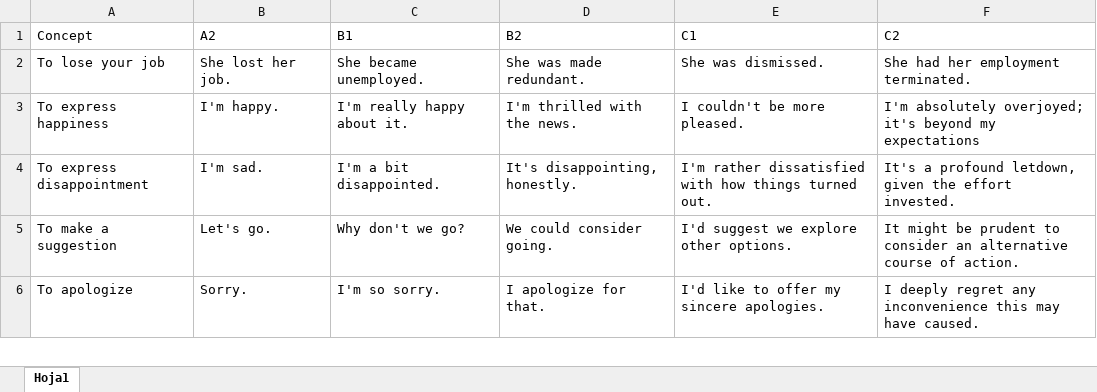
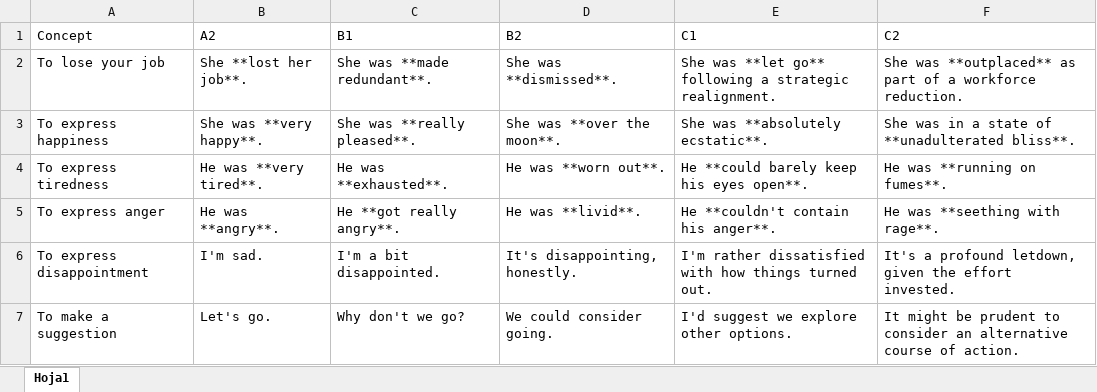
Before and after one commit to academiaohara/cambridge-exams, an Excel workbook: data/Social media/Better alternatives.xlsx, sheet Hoja1, drawn as a sheet; only a part is shown; the shorter side is filled out with more unchanged rows; values as stored, in another font and other column widths than the file's, no borders; the diff names each change by its address in the sheet, - before the commit and + after, or states it on an @@ line.

```diff
--- a/data/Social media/Better alternatives.xlsx (sheet Hoja1)
+++ b/data/Social media/Better alternatives.xlsx (sheet Hoja1)
-B2 (A2): She lost her job.
+B2 (A2): She **lost her job**.
-C2 (B1): She became unemployed.
+C2 (B1): She was **made redundant**.
-D2 (B2): She was made redundant.
+D2 (B2): She was **dismissed**.
-E2 (C1): She was dismissed.
+E2 (C1): She was **let go** following a strategic realignment.
-F2 (C2): She had her employment terminated.
+F2 (C2): She was **outplaced** as part of a workforce reduction.
-B3 (A2): I'm happy.
+B3 (A2): She was **very happy**.
-C3 (B1): I'm really happy about it.
+C3 (B1): She was **really pleased**.
-D3 (B2): I'm thrilled with the news.
+D3 (B2): She was **over the moon**.
-E3 (C1): I couldn't be more pleased.
+E3 (C1): She was **absolutely ecstatic**.
-F3 (C2): I'm absolutely overjoyed; it's beyond my expectations
+F3 (C2): She was in a state of **unadulterated bliss**.
+row 4: To express tiredness | He was **very tired**. | He was **exhausted**. | He was **worn out**. | He **could barely keep his eyes open**. | He was **running on fumes**.
+row 5: To express anger | He was **angry**. | He **got really angry**. | He was **livid**. | He **couldn't contain his anger**. | He was **seething with rage**.
```
Also changed, not shown: 1 other file.
